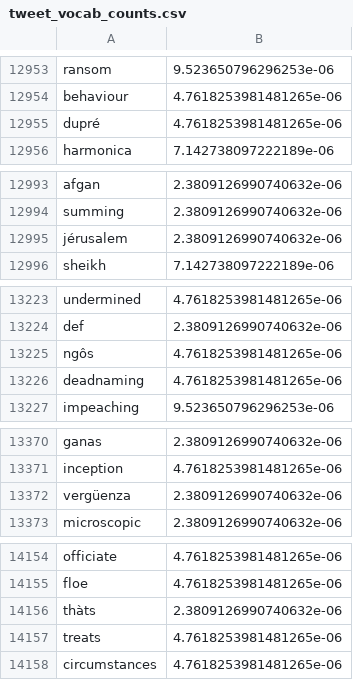
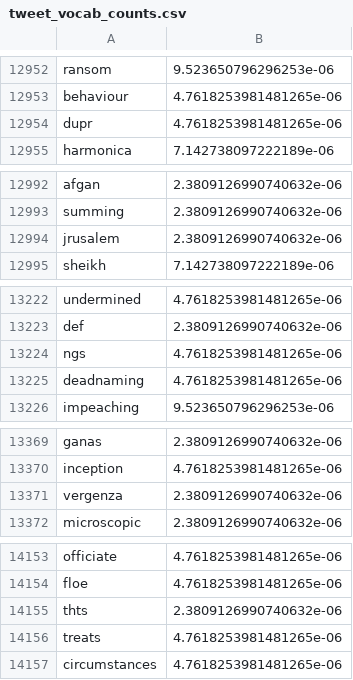
Before and after one commit to katyasmpsn/thesis, a CSV file: results/tweet_vocab_counts.csv, drawn as a sheet; only a part is shown, gaps mark what is left out; the diff covers the shown part only.

```diff
--- a/results/tweet_vocab_counts.csv
+++ b/results/tweet_vocab_counts.csv
@@ -12954,3 +12953,3 @@ ransom,9.523650796296253e-06
 behaviour,4.7618253981481265e-06
-dupré,4.7618253981481265e-06
+dupr,4.7618253981481265e-06
 harmonica,7.142738097222189e-06
@@ -12994,3 +12993,3 @@ afgan,2.3809126990740632e-06
 summing,2.3809126990740632e-06
-jérusalem,2.3809126990740632e-06
+jrusalem,2.3809126990740632e-06
 sheikh,7.142738097222189e-06
@@ -13224,3 +13223,3 @@ undermined,4.7618253981481265e-06
 def,2.3809126990740632e-06
-ngôs,4.7618253981481265e-06
+ngs,4.7618253981481265e-06
 deadnaming,4.7618253981481265e-06
@@ -13371,3 +13370,3 @@ ganas,2.3809126990740632e-06
 inception,4.7618253981481265e-06
-vergüenza,2.3809126990740632e-06
+vergenza,2.3809126990740632e-06
 microscopic,2.3809126990740632e-06
@@ -14155,3 +14154,3 @@ officiate,4.7618253981481265e-06
 floe,4.7618253981481265e-06
-thàts,2.3809126990740632e-06
+thts,2.3809126990740632e-06
 treats,4.7618253981481265e-06
```
Also changed, not shown: 2 removed rows and 27 edited cells elsewhere in this file, 9 other files.
